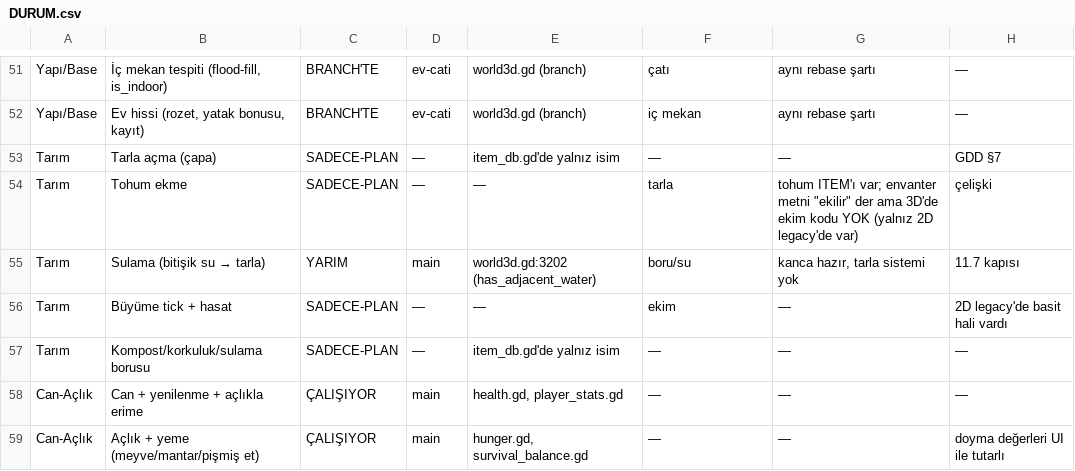
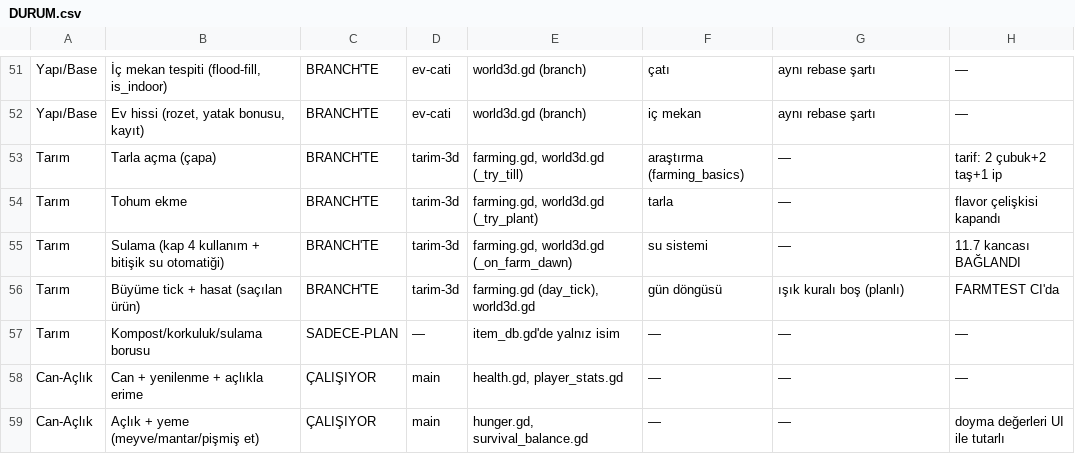
Before and after one commit to ozcinarece/Rable, a CSV file: DURUM.csv, drawn as a sheet; only a part is shown, gaps mark what is left out.

```diff
--- a/DURUM.csv
+++ b/DURUM.csv
@@ -52,6 +52,6 @@ Yapı/Base,"İç mekan tespiti (flood-fill, is_indoor)",BRANCH'TE,ev-cati,world3
 Yapı/Base,"Ev hissi (rozet, yatak bonusu, kayıt)",BRANCH'TE,ev-cati,world3d.gd (branch),iç mekan,aynı rebase şartı,—
-Tarım,Tarla açma (çapa),SADECE-PLAN,—,item_db.gd'de yalnız isim,—,—,GDD §7
-Tarım,Tohum ekme,SADECE-PLAN,—,—,tarla,"tohum ITEM'ı var; envanter metni ""ekilir"" der ama 3D'de ekim kodu YOK (yalnız 2D legacy'de var)",çelişki
-Tarım,Sulama (bitişik su → tarla),YARIM,main,world3d.gd:3202 (has_adjacent_water),boru/su,"kanca hazır, tarla sistemi yok",11.7 kapısı
-Tarım,Büyüme tick + hasat,SADECE-PLAN,—,—,ekim,—,2D legacy'de basit hali vardı
+Tarım,Tarla açma (çapa),BRANCH'TE,tarim-3d,"farming.gd, world3d.gd (_try_till)",araştırma (farming_basics),—,tarif: 2 çubuk+2 taş+1 ip
+Tarım,Tohum ekme,BRANCH'TE,tarim-3d,"farming.gd, world3d.gd (_try_plant)",tarla,—,flavor çelişkisi kapandı
+Tarım,Sulama (kap 4 kullanım + bitişik su otomatiği),BRANCH'TE,tarim-3d,"farming.gd, world3d.gd (_on_farm_dawn)",su sistemi,—,11.7 kancası BAĞLANDI
+Tarım,Büyüme tick + hasat (saçılan ürün),BRANCH'TE,tarim-3d,"farming.gd (day_tick), world3d.gd",gün döngüsü,ışık kuralı boş (planlı),FARMTEST CI'da
 Tarım,Kompost/korkuluk/sulama borusu,SADECE-PLAN,—,item_db.gd'de yalnız isim,—,—,—
```
Also changed, not shown: 2 other files.
